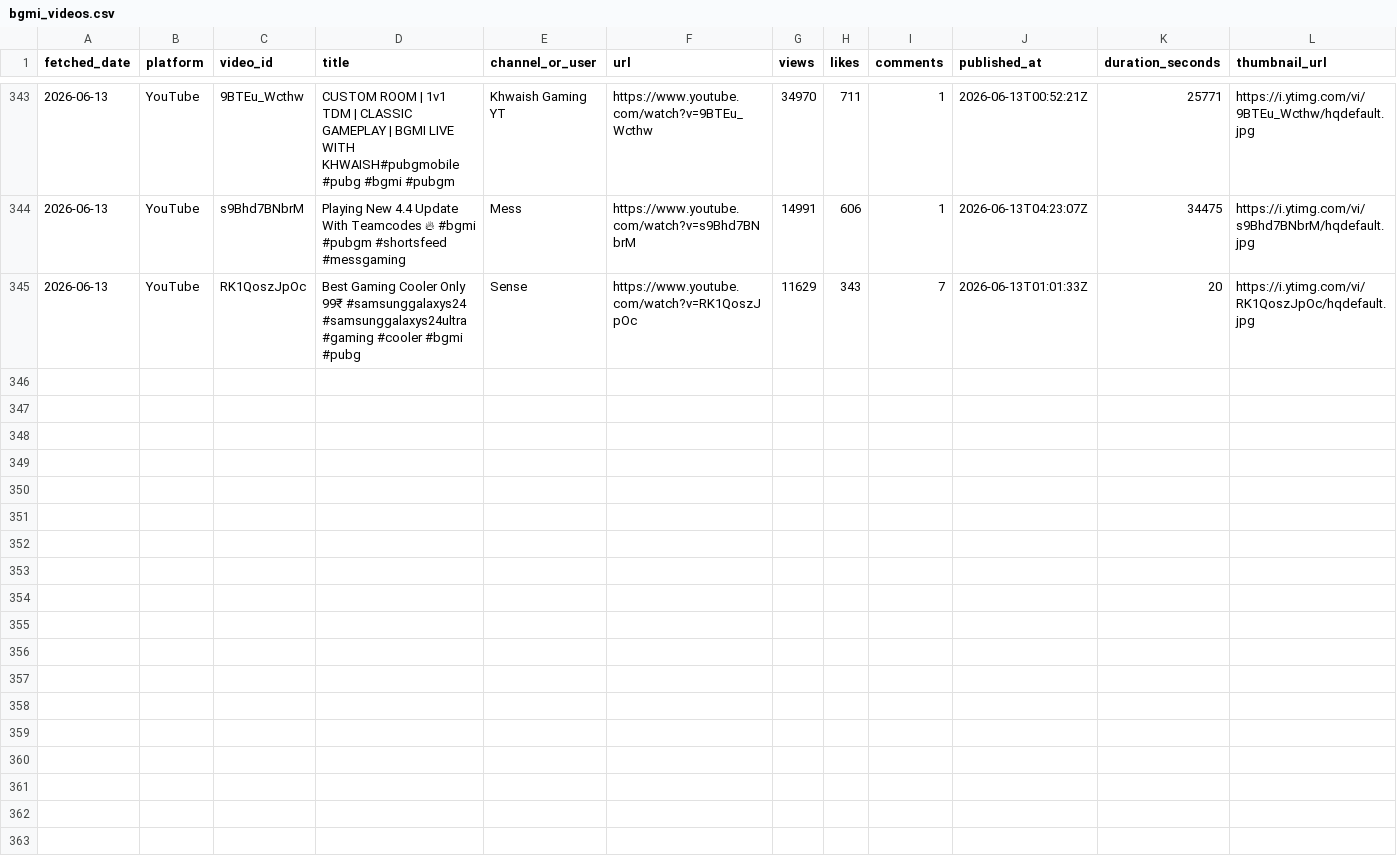
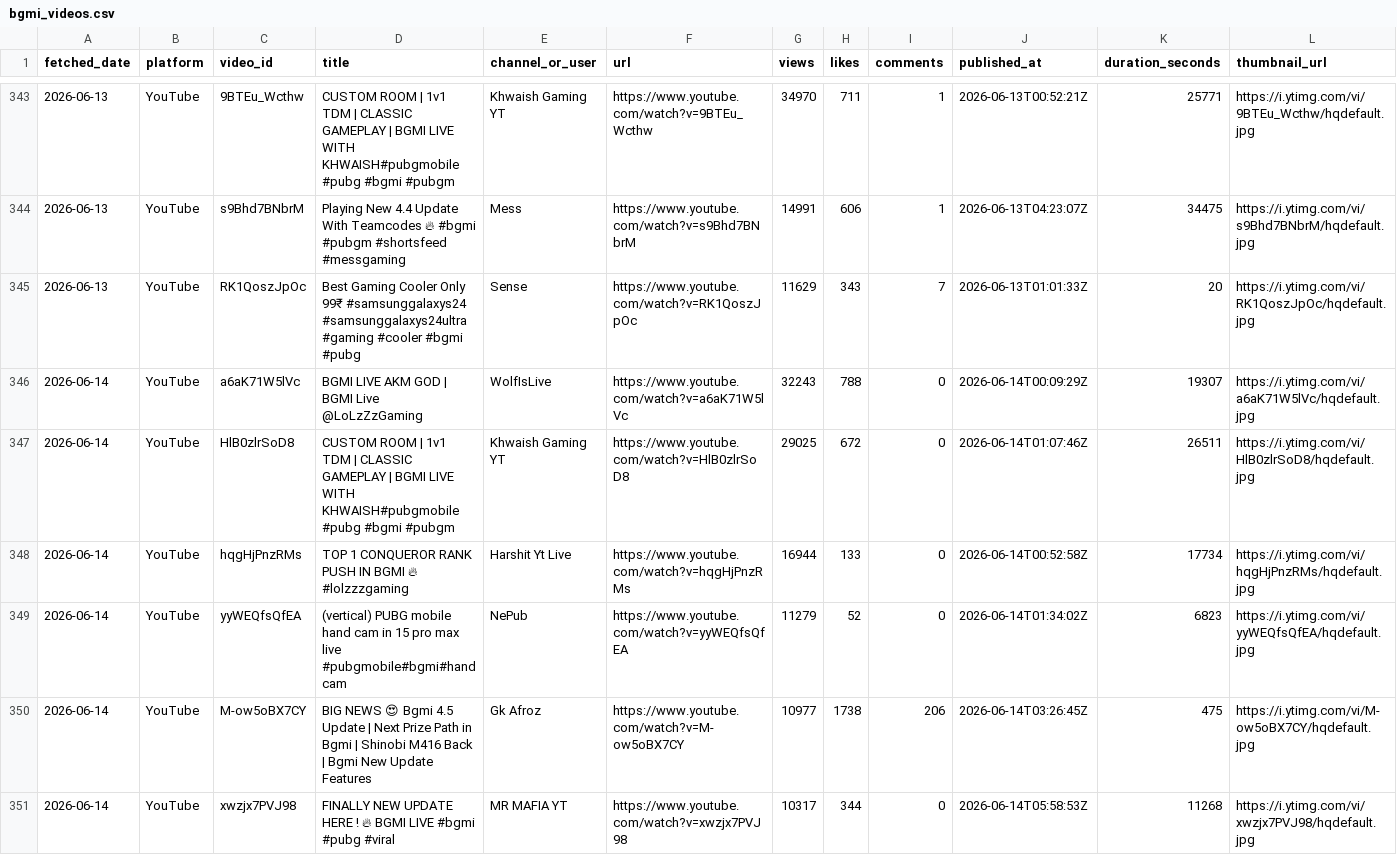
Before and after one commit to anon-murgi/bgmi-fetcher, a CSV file: data/bgmi_videos.csv, drawn as a sheet; only a part is shown, gaps mark what is left out; rows hold the shown columns only; the diff names each change by its address in the sheet, - before the commit and + after, or states it on an @@ line.

```diff
--- a/data/bgmi_videos.csv
+++ b/data/bgmi_videos.csv
+row 346: 2026-06-14 | YouTube | a6aK71W5lVc | BGMI LIVE AKM GOD | BGMI Live @LoLzZzGaming | WolfIsLive | https://www.youtube.com/watch?v=a6aK71W5lVc | 32243 | 788 | 0 | 2026-06-14T00:09:29Z | 19307 | https://i.ytimg.com/vi/a6aK71W5lVc/hqdefault.jpg
+row 347: 2026-06-14 | YouTube | HlB0zlrSoD8 | CUSTOM ROOM | 1v1 TDM | CLASSIC GAMEPLAY | BGMI LIVE WITH KHWAISH#pubgmobile #pubg #bgmi #pubgm | Khwaish Gaming YT | https://www.youtube.com/watch?v=HlB0zlrSoD8 | 29025 | 672 | 0 | 2026-06-14T01:07:46Z | 26511 | https://i.ytimg.com/vi/HlB0zlrSoD8/hqdefault.jpg
+row 348: 2026-06-14 | YouTube | hqgHjPnzRMs | TOP 1 CONQUEROR RANK PUSH IN BGMI 🔥 #lolzzzgaming | Harshit Yt Live | https://www.youtube.com/watch?v=hqgHjPnzRMs | 16944 | 133 | 0 | 2026-06-14T00:52:58Z | 17734 | https://i.ytimg.com/vi/hqgHjPnzRMs/hqdefault.jpg
+row 349: 2026-06-14 | YouTube | yyWEQfsQfEA | (vertical) PUBG mobile hand cam in 15 pro max live #pubgmobile#bgmi#handcam | NePub | https://www.youtube.com/watch?v=yyWEQfsQfEA | 11279 | 52 | 0 | 2026-06-14T01:34:02Z | 6823 | https://i.ytimg.com/vi/yyWEQfsQfEA/hqdefault.jpg
+row 350: 2026-06-14 | YouTube | M-ow5oBX7CY | BIG NEWS 😍 Bgmi 4.5 Update | Next Prize Path in Bgmi | Shinobi M416 Back | Bgmi New Update Features | Gk Afroz | https://www.youtube.com/watch?v=M-ow5oBX7CY | 10977 | 1738 | 206 | 2026-06-14T03:26:45Z | 475 | https://i.ytimg.com/vi/M-ow5oBX7CY/hqdefault.jpg
+row 351: 2026-06-14 | YouTube | xwzjx7PVJ98 | FINALLY NEW UPDATE HERE ! 🔥 BGMI LIVE #bgmi #pubg #viral | MR MAFIA YT | https://www.youtube.com/watch?v=xwzjx7PVJ98 | 10317 | 344 | 0 | 2026-06-14T05:58:53Z | 11268 | https://i.ytimg.com/vi/xwzjx7PVJ98/hqdefault.jpg
```
Also changed, not shown: 1 other file.
